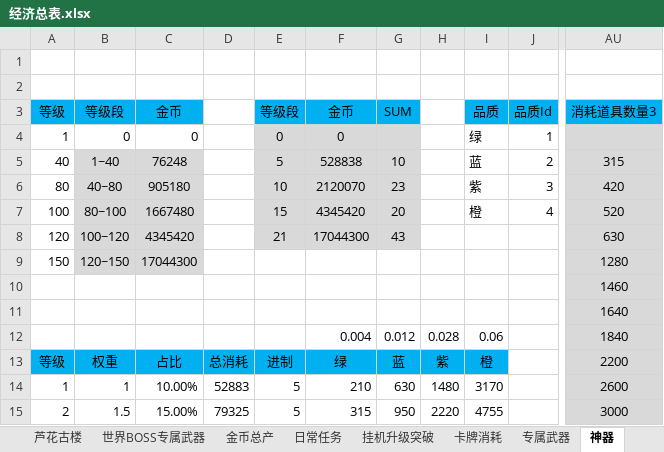
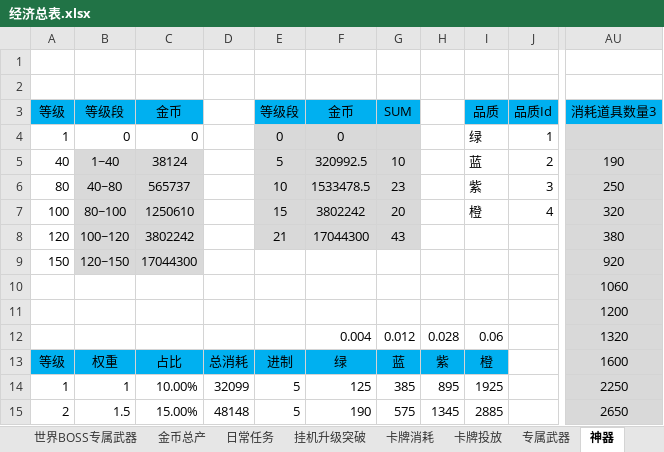
Before and after one commit to hataksumo/DesignerDoc, an Excel workbook: 策划案/镇魂街/经济总表.xlsx, sheet 神器, drawn as a sheet; only a part is shown, gaps mark what is left out; values as stored, in another font and other column widths than the file's, no borders; the diff covers the shown part only; the diff names each change by its address in the sheet, - before the commit and + after, or states it on an @@ line.

```diff
--- a/策划案/镇魂街/经济总表.xlsx (sheet 神器)
+++ b/策划案/镇魂街/经济总表.xlsx (sheet 神器)
-C5 (金币): 76248
+C5 (金币): 38124
-F5 (金币): 528838
+F5 (金币): 320992.5
-AU5 (消耗道具数量3): 315
+AU5 (消耗道具数量3): 190
-C6 (金币): 905180
+C6 (金币): 565737
-F6 (金币): 2120070
+F6 (金币): 1533478.5
-AU6 (消耗道具数量3): 420
+AU6 (消耗道具数量3): 250
-C7 (金币): 1667480
+C7 (金币): 1250610
-F7 (金币): 4345420
+F7 (金币): 3802242
-AU7 (消耗道具数量3): 520
+AU7 (消耗道具数量3): 320
-C8 (金币): 4345420
+C8 (金币): 3802242
-AU8 (消耗道具数量3): 630
+AU8 (消耗道具数量3): 380
-AU9 (消耗道具数量3): 1280
+AU9 (消耗道具数量3): 920
-AU10 (消耗道具数量3): 1460
+AU10 (消耗道具数量3): 1060
-AU11 (消耗道具数量3): 1640
+AU11 (消耗道具数量3): 1200
-AU12 (消耗道具数量3): 1840
+AU12 (消耗道具数量3): 1320
-AU13 (消耗道具数量3): 2200
+AU13 (消耗道具数量3): 1600
-D14: 52883
+D14: 32099
-F14 (金币): 210
+F14 (金币): 125
-G14 (SUM): 630
+G14 (SUM): 385
-H14: 1480
+H14: 895
-I14 (品质): 3170
+I14 (品质): 1925
-AU14 (消耗道具数量3): 2600
+AU14 (消耗道具数量3): 2250
-D15: 79325
+D15: 48148
-F15 (金币): 315
+F15 (金币): 190
-G15 (SUM): 950
+G15 (SUM): 575
-H15: 2220
+H15: 1345
-I15 (品质): 4755
+I15 (品质): 2885
-AU15 (消耗道具数量3): 3000
+AU15 (消耗道具数量3): 2650
```
Also changed, not shown: 642 edited cells elsewhere in this sheet, sheet 卡牌消耗, sheet 金币总产, sheet 挂机升级突破, sheet 世界BOSS专属武器, sheet 专属武器, sheet 节奏总表, other sheet tabs, formulas that keep their value.
